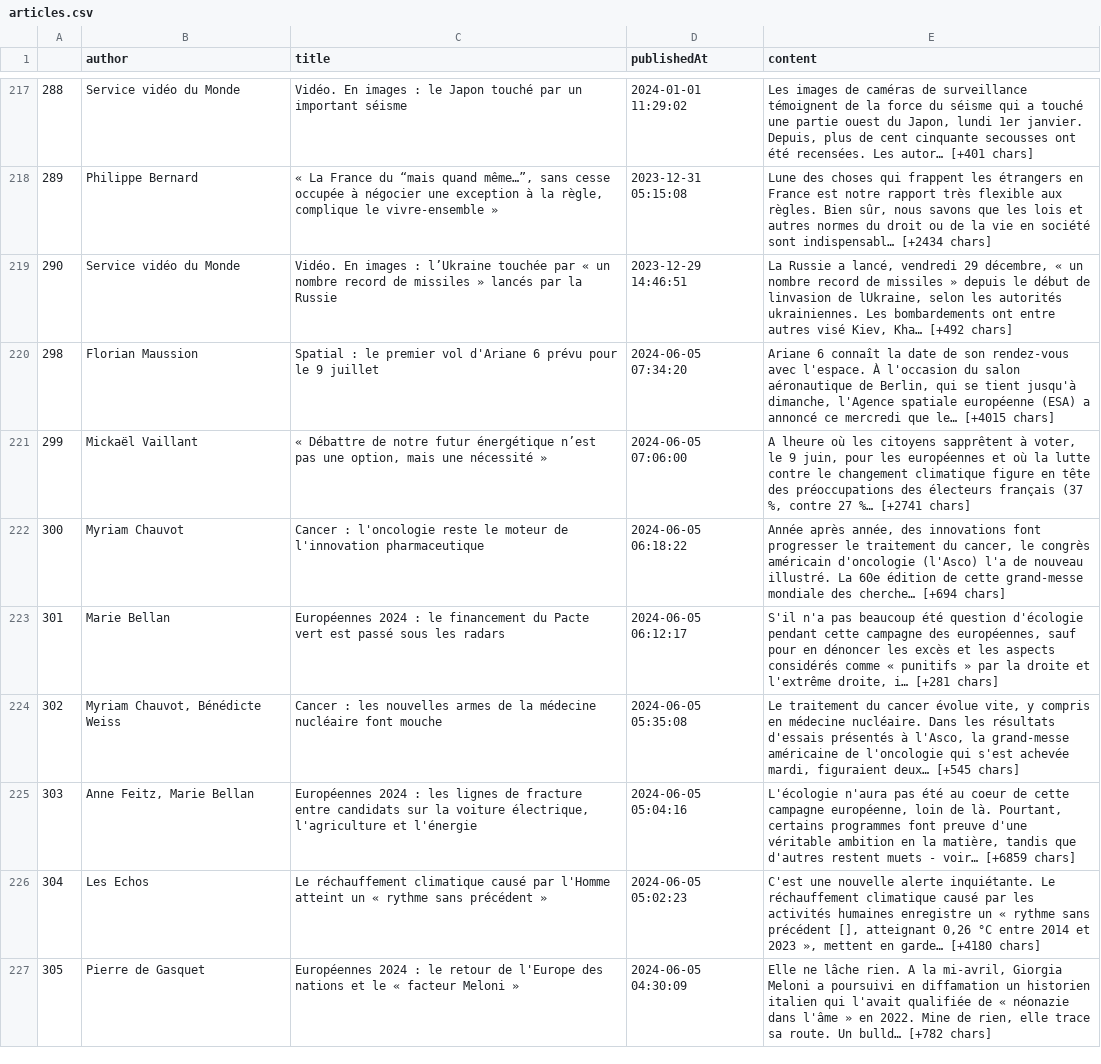
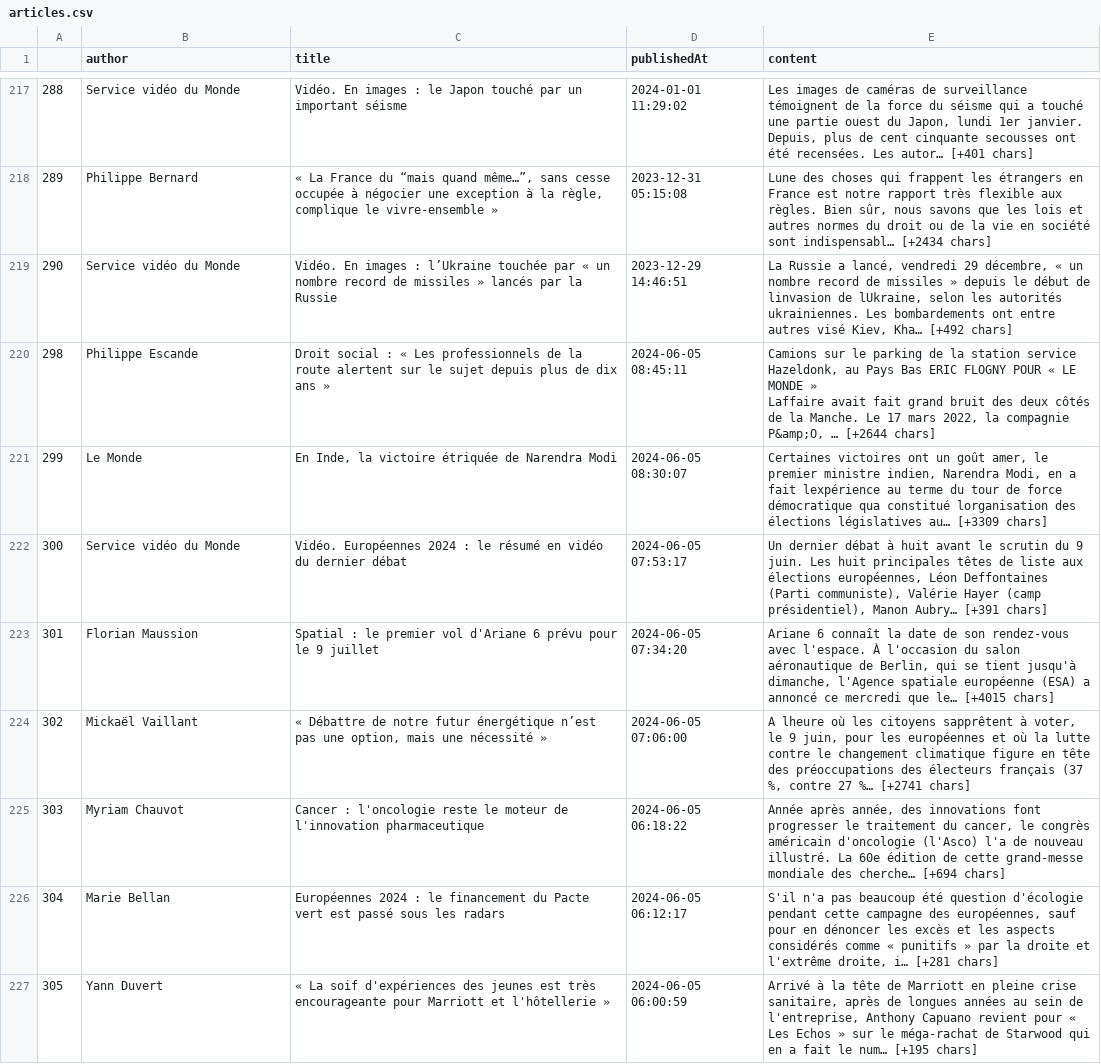
Before and after one commit to gpenessot/recommandation_articles_presse_LLM, a CSV file: data/processed/articles.csv, drawn as a sheet; only a part is shown, gaps mark what is left out; ↵ is a line break in a cell; the diff covers the shown part only; the diff names each change by its address in the sheet, - before the commit and + after, or states it on an @@ line.

```diff
--- a/data/processed/articles.csv
+++ b/data/processed/articles.csv
-B220 (author): Florian Maussion
+B220 (author): Philippe Escande
-C220 (title): Spatial : le premier vol d'Ariane 6 prévu pour le 9 juillet
+C220 (title): Droit social : « Les professionnels de la route alertent sur le sujet depuis plus de dix ans »
-D220 (publishedAt): 2024-06-05 07:34:20
+D220 (publishedAt): 2024-06-05 08:45:11
-E220 (content): Ariane 6 connaît la date de son rendez-vous avec l'espace. À l'occasion du salon aéronautique de Berlin, qui se tient jusqu'à dimanche, l'Agence spatiale européenne (ESA) a annoncé ce mercredi que le… [+4015 chars]
+E220 (content): Camions sur le parking de la station service Hazeldonk, au Pays Bas ERIC FLOGNY POUR « LE MONDE » ↵ Laffaire avait fait grand bruit des deux côtés de la Manche. Le 17 mars 2022, la compagnie P&amp;O, … [+2644 chars]
-B221 (author): Mickaël Vaillant
+B221 (author): Le Monde
-C221 (title): « Débattre de notre futur énergétique n’est pas une option, mais une nécessité »
+C221 (title): En Inde, la victoire étriquée de Narendra Modi
-D221 (publishedAt): 2024-06-05 07:06:00
+D221 (publishedAt): 2024-06-05 08:30:07
-E221 (content): A lheure où les citoyens sapprêtent à voter, le 9 juin, pour les européennes et où la lutte contre le changement climatique figure en tête des préoccupations des électeurs français (37 %, contre 27 %… [+2741 chars]
+E221 (content): Certaines victoires ont un goût amer, le premier ministre indien, Narendra Modi, en a fait lexpérience au terme du tour de force démocratique qua constitué lorganisation des élections législatives au… [+3309 chars]
-B222 (author): Myriam Chauvot
+B222 (author): Service vidéo du Monde
-C222 (title): Cancer : l'oncologie reste le moteur de l'innovation pharmaceutique
+C222 (title): Vidéo. Européennes 2024 : le résumé en vidéo du dernier débat
-D222 (publishedAt): 2024-06-05 06:18:22
+D222 (publishedAt): 2024-06-05 07:53:17
-E222 (content): Année après année, des innovations font progresser le traitement du cancer, le congrès américain d'oncologie (l'Asco) l'a de nouveau illustré. La 60e édition de cette grand-messe mondiale des cherche… [+694 chars]
+E222 (content): Un dernier débat à huit avant le scrutin du 9 juin. Les huit principales têtes de liste aux élections européennes, Léon Deffontaines (Parti communiste), Valérie Hayer (camp présidentiel), Manon Aubry… [+391 chars]
-B223 (author): Marie Bellan
+B223 (author): Florian Maussion
-C223 (title): Européennes 2024 : le financement du Pacte vert est passé sous les radars
+C223 (title): Spatial : le premier vol d'Ariane 6 prévu pour le 9 juillet
-D223 (publishedAt): 2024-06-05 06:12:17
+D223 (publishedAt): 2024-06-05 07:34:20
-E223 (content): S'il n'a pas beaucoup été question d'écologie pendant cette campagne des européennes, sauf pour en dénoncer les excès et les aspects considérés comme « punitifs » par la droite et l'extrême droite, i… [+281 chars]
+E223 (content): Ariane 6 connaît la date de son rendez-vous avec l'espace. À l'occasion du salon aéronautique de Berlin, qui se tient jusqu'à dimanche, l'Agence spatiale européenne (ESA) a annoncé ce mercredi que le… [+4015 chars]
-B224 (author): Myriam Chauvot, Bénédicte Weiss
+B224 (author): Mickaël Vaillant
-C224 (title): Cancer : les nouvelles armes de la médecine nucléaire font mouche
+C224 (title): « Débattre de notre futur énergétique n’est pas une option, mais une nécessité »
-D224 (publishedAt): 2024-06-05 05:35:08
+D224 (publishedAt): 2024-06-05 07:06:00
-E224 (content): Le traitement du cancer évolue vite, y compris en médecine nucléaire. Dans les résultats d'essais présentés à l'Asco, la grand-messe américaine de l'oncologie qui s'est achevée mardi, figuraient deux… [+545 chars]
+E224 (content): A lheure où les citoyens sapprêtent à voter, le 9 juin, pour les européennes et où la lutte contre le changement climatique figure en tête des préoccupations des électeurs français (37 %, contre 27 %… [+2741 chars]
-B225 (author): Anne Feitz, Marie Bellan
+B225 (author): Myriam Chauvot
-C225 (title): Européennes 2024 : les lignes de fracture entre candidats sur la voiture électrique, l'agriculture et l'énergie
+C225 (title): Cancer : l'oncologie reste le moteur de l'innovation pharmaceutique
-D225 (publishedAt): 2024-06-05 05:04:16
+D225 (publishedAt): 2024-06-05 06:18:22
-E225 (content): L'écologie n'aura pas été au coeur de cette campagne européenne, loin de là. Pourtant, certains programmes font preuve d'une véritable ambition en la matière, tandis que d'autres restent muets - voir… [+6859 chars]
+E225 (content): Année après année, des innovations font progresser le traitement du cancer, le congrès américain d'oncologie (l'Asco) l'a de nouveau illustré. La 60e édition de cette grand-messe mondiale des cherche… [+694 chars]
-B226 (author): Les Echos
+B226 (author): Marie Bellan
-C226 (title): Le réchauffement climatique causé par l'Homme atteint un « rythme sans précédent »
+C226 (title): Européennes 2024 : le financement du Pacte vert est passé sous les radars
-D226 (publishedAt): 2024-06-05 05:02:23
+D226 (publishedAt): 2024-06-05 06:12:17
-E226 (content): C'est une nouvelle alerte inquiétante. Le réchauffement climatique causé par les activités humaines enregistre un « rythme sans précédent [], atteignant 0,26 °C entre 2014 et 2023 », mettent en garde… [+4180 chars]
+E226 (content): S'il n'a pas beaucoup été question d'écologie pendant cette campagne des européennes, sauf pour en dénoncer les excès et les aspects considérés comme « punitifs » par la droite et l'extrême droite, i… [+281 chars]
-B227 (author): Pierre de Gasquet
+B227 (author): Yann Duvert
-C227 (title): Européennes 2024 : le retour de l'Europe des nations et le « facteur Meloni »
+C227 (title): « La soif d'expériences des jeunes est très encourageante pour Marriott et l'hôtellerie »
-D227 (publishedAt): 2024-06-05 04:30:09
+D227 (publishedAt): 2024-06-05 06:00:59
-E227 (content): Elle ne lâche rien. A la mi-avril, Giorgia Meloni a poursuivi en diffamation un historien italien qui l'avait qualifiée de « néonazie dans l'âme » en 2022. Mine de rien, elle trace sa route. Un bulld… [+782 chars]
+E227 (content): Arrivé à la tête de Marriott en pleine crise sanitaire, après de longues années au sein de l'entreprise, Anthony Capuano revient pour « Les Echos » sur le méga-rachat de Starwood qui en a fait le num… [+195 chars]
```
Also changed, not shown: 2 added rows, 1 removed row and 21 edited cells elsewhere in this file, data/raw/news_06-06.csv.
